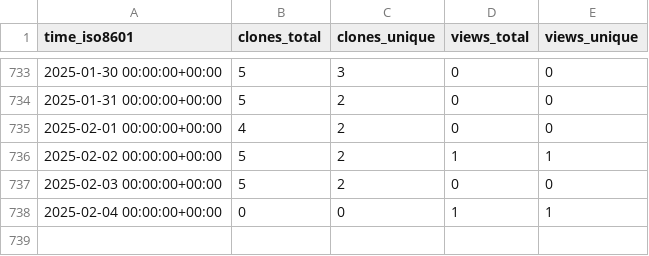
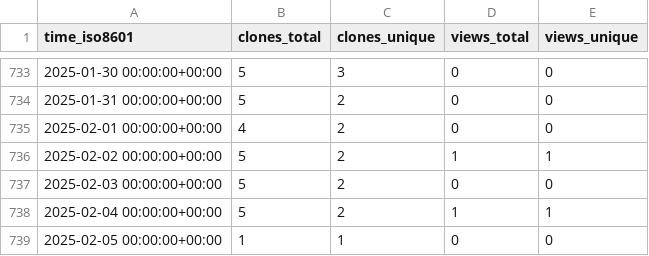
Before and after one commit to mrtj/cookiecutter-panorama, a CSV file: mrtj/cookiecutter-panorama/ghrs-data/views_clones_aggregate.csv, drawn as a sheet; only a part is shown, gaps mark what is left out.

```diff
--- a/mrtj/cookiecutter-panorama/ghrs-data/views_clones_aggregate.csv
+++ b/mrtj/cookiecutter-panorama/ghrs-data/views_clones_aggregate.csv
@@ -737,2 +737,3 @@ time_iso8601,clones_total,clones_unique,views_total,views_unique
 2025-02-03 00:00:00+00:00,5,2,0,0
-2025-02-04 00:00:00+00:00,0,0,1,1
+2025-02-04 00:00:00+00:00,5,2,1,1
+2025-02-05 00:00:00+00:00,1,1,0,0
```
Also changed, not shown: 1 other file.
